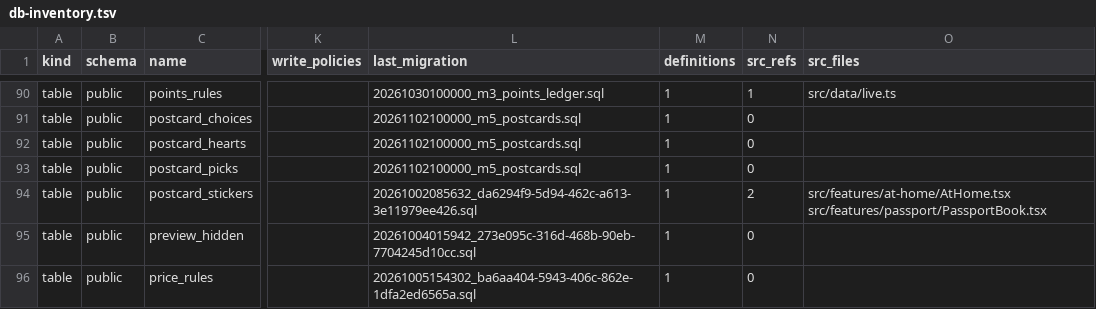
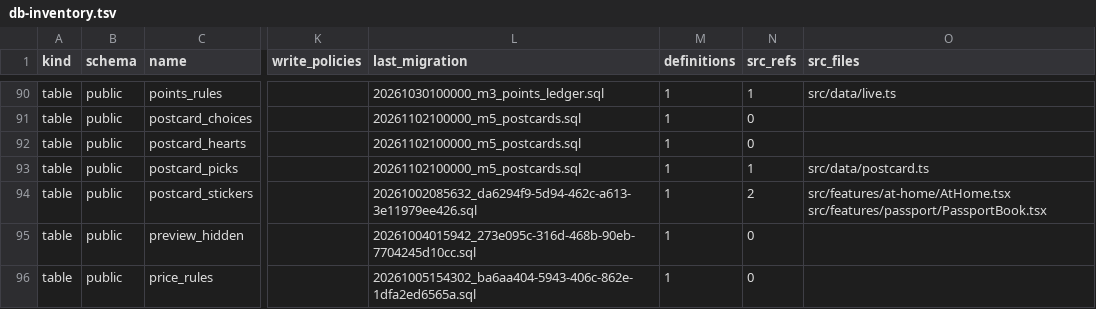
Before and after one commit to KAMALr80/Trip_bbtl, a TSV file: docs/inventory/db-inventory.tsv, drawn as a sheet; only a part is shown, gaps mark what is left out; the diff covers the shown part only; the diff names each change by its address in the sheet, - before the commit and + after, or states it on an @@ line.

```diff
--- a/docs/inventory/db-inventory.tsv
+++ b/docs/inventory/db-inventory.tsv
-N93 (src_refs): 0
+N93 (src_refs): 1
-O93 (src_files): (empty)
+O93 (src_files): src/data/postcard.ts
```
Also changed, not shown: 10 added rows and 36 edited cells elsewhere in this file, 6 other files.
